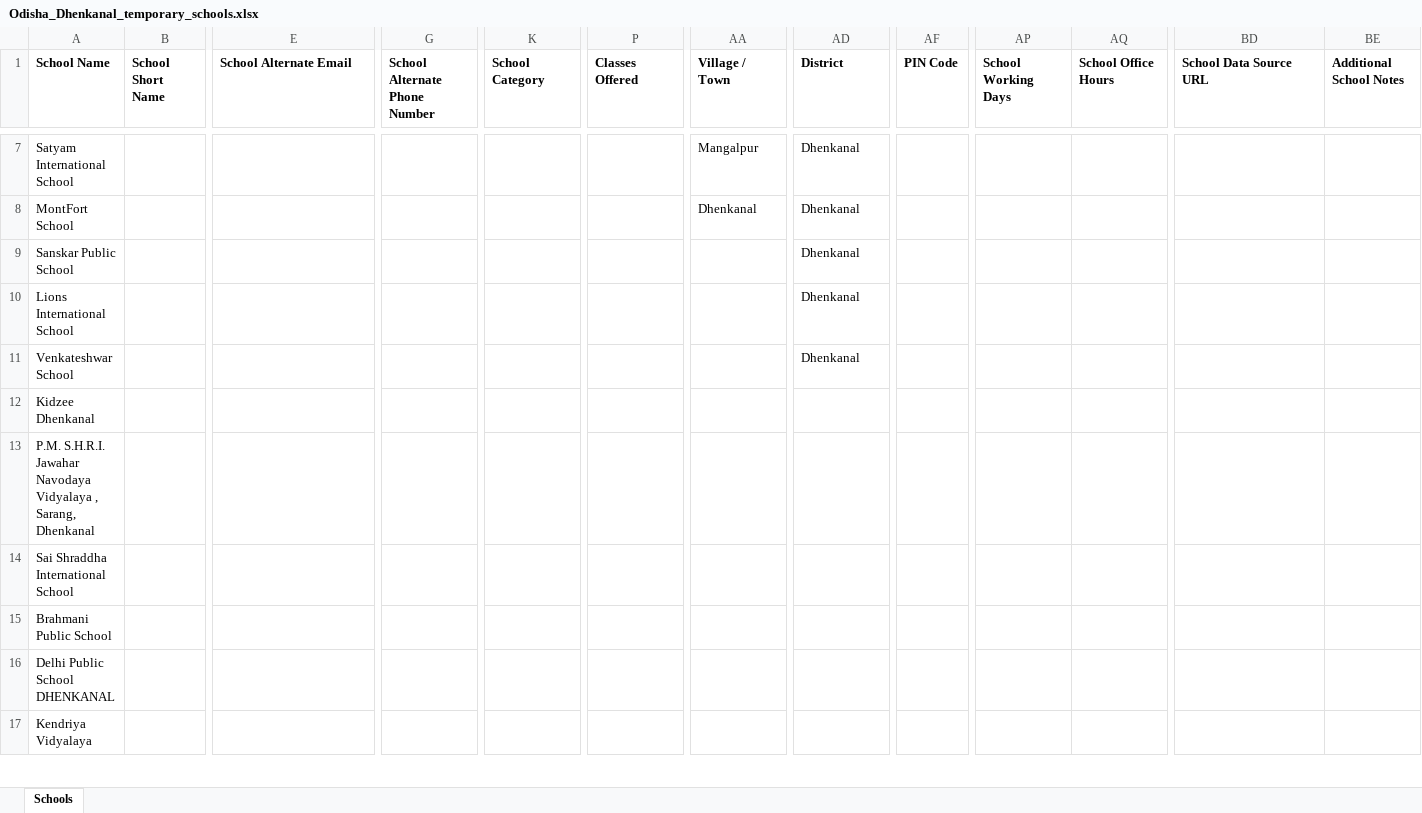
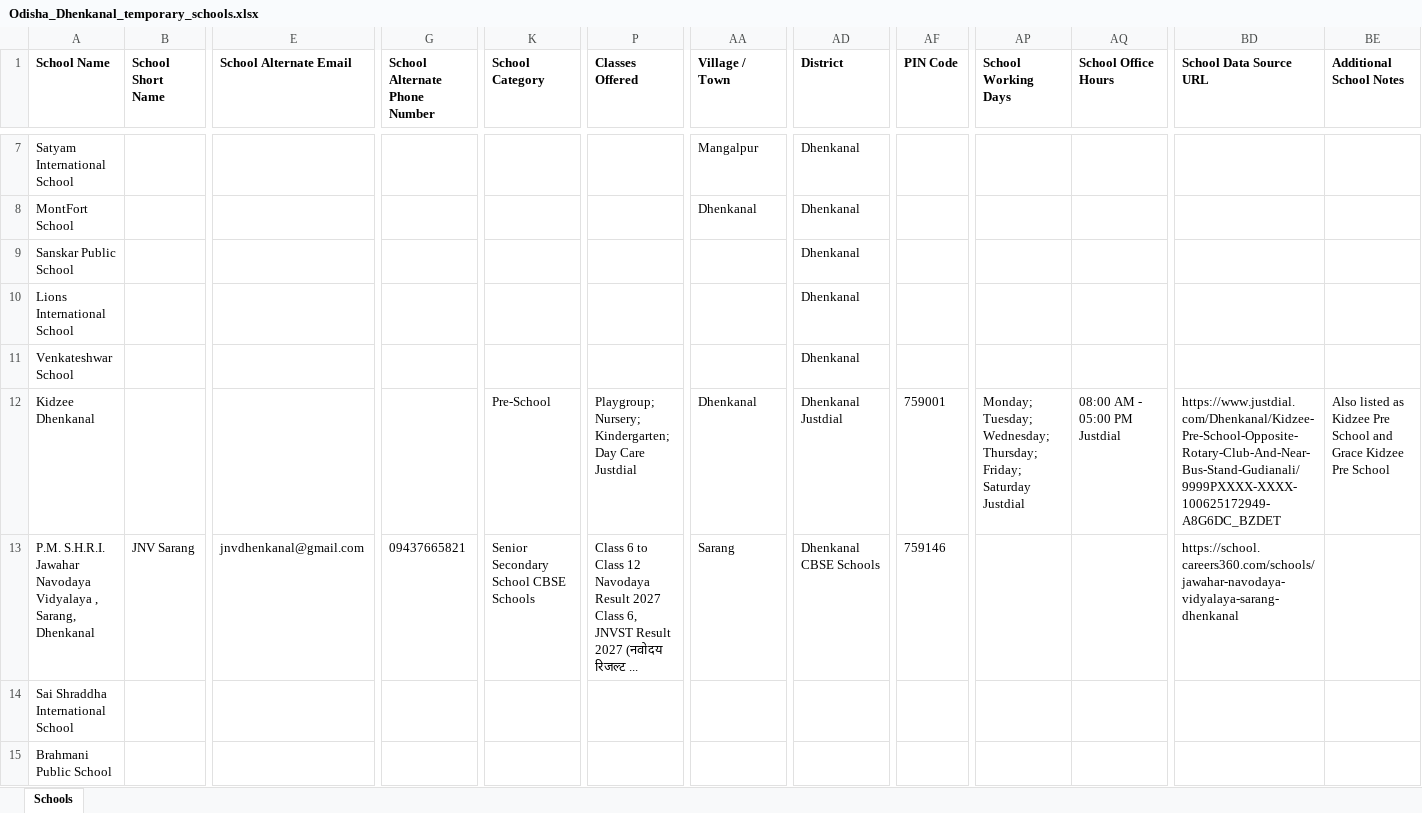
Before and after one commit to anandsagar6/School_Data_Scraper, an Excel workbook: Temp_Data/Odisha_Dhenkanal_temporary_schools.xlsx, sheet Schools, drawn as a sheet; only a part is shown, gaps mark what is left out; the shorter side is filled out with more unchanged rows; values as stored, in another font and other column widths than the file's, no borders; the diff covers the shown part only; the diff names each change by its address in the sheet, - before the commit and + after, or states it on an @@ line.

```diff
--- a/Temp_Data/Odisha_Dhenkanal_temporary_schools.xlsx (sheet Schools)
+++ b/Temp_Data/Odisha_Dhenkanal_temporary_schools.xlsx (sheet Schools)
-K12 (School Category): (empty)
+K12 (School Category): Pre-School
-P12 (Classes Offered): (empty)
+P12 (Classes Offered): Playgroup; Nursery; Kindergarten; Day Care Justdial
-AA12 (Village / Town): (empty)
+AA12 (Village / Town): Dhenkanal
-AD12 (District): (empty)
+AD12 (District): Dhenkanal Justdial
-AF12 (PIN Code): (empty)
+AF12 (PIN Code): 759001
-AP12 (School Working Days): (empty)
+AP12 (School Working Days): Monday; Tuesday; Wednesday; Thursday; Friday; Saturday Justdial
-AQ12 (School Office Hours): (empty)
+AQ12 (School Office Hours): 08:00 AM - 05:00 PM Justdial
-BD12 (School Data Source URL): (empty)
+BD12 (School Data Source URL): https://www.justdial.com/Dhenkanal/Kidzee-Pre-School-Opposite-Rotary-Club-And-Near-Bus-Stand-Gudianali/9999PXXXX-XXXX-100625172949-A8G6DC_BZDET
-BE12 (Additional School Notes): (empty)
+BE12 (Additional School Notes): Also listed as Kidzee Pre School and Grace Kidzee Pre School
-B13 (School Short Name): (empty)
+B13 (School Short Name): JNV Sarang
-E13 (School Alternate Email): (empty)
+E13 (School Alternate Email): jnvdhenkanal@gmail.com
-G13 (School Alternate Phone Number): (empty)
+G13 (School Alternate Phone Number): 09437665821
-K13 (School Category): (empty)
+K13 (School Category): Senior Secondary School CBSE Schools
-P13 (Classes Offered): (empty)
+P13 (Classes Offered): Class 6 to Class 12 Navodaya Result 2027 Class 6, JNVST Result 2027 (नवोदय रिजल्ट ...
-AA13 (Village / Town): (empty)
+AA13 (Village / Town): Sarang
-AD13 (District): (empty)
+AD13 (District): Dhenkanal CBSE Schools
-AF13 (PIN Code): (empty)
+AF13 (PIN Code): 759146
-BD13 (School Data Source URL): (empty)
+BD13 (School Data Source URL): https://school.careers360.com/schools/jawahar-navodaya-vidyalaya-sarang-dhenkanal
```
Also changed, not shown: 7 edited cells elsewhere in this sheet, Excel_Data/current_data.xlsx, Excel_Data/master_data.xlsx, 1 other file.
